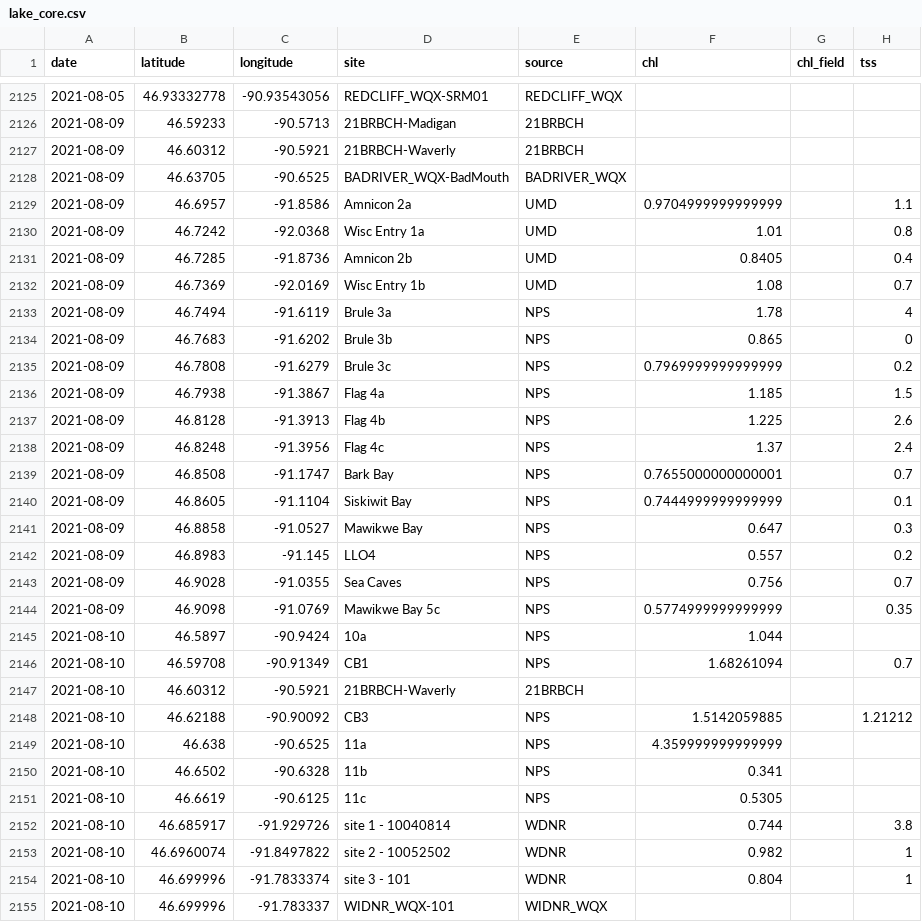
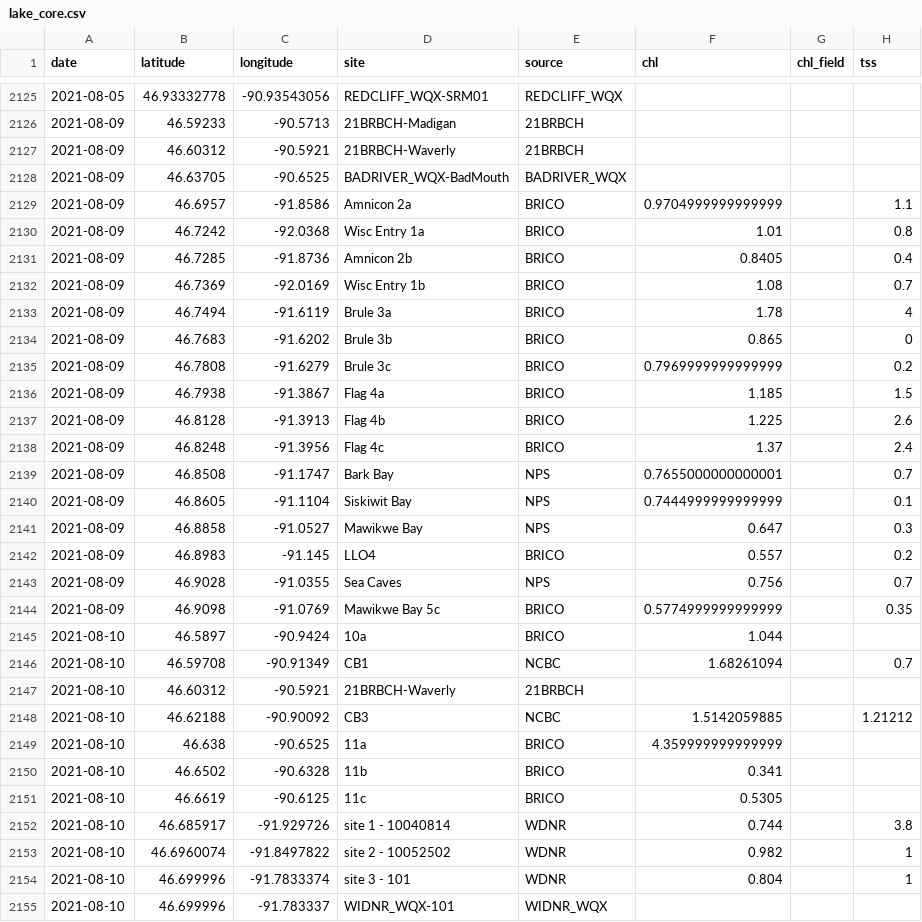
Before and after one commit to Lake-Superior-Reserve/ls_habs_synthesis, a CSV file: out/lake_core.csv, drawn as a sheet; only a part is shown, gaps mark what is left out; the diff covers the shown part only; the diff names each change by its address in the sheet, - before the commit and + after, or states it on an @@ line.

Commit message:
Fixed source attribution for CB sites in UMD data

```diff
--- a/out/lake_core.csv
+++ b/out/lake_core.csv
-E2129:E2132 (source): UMD
+E2129:E2132 (source): BRICO
-E2133:E2138 (source): NPS
+E2133:E2138 (source): BRICO
-E2142 (source): NPS
+E2142 (source): BRICO
-E2144:E2145 (source): NPS
+E2144:E2145 (source): BRICO
-E2146 (source): NPS
+E2146 (source): NCBC
-E2148 (source): NPS
+E2148 (source): NCBC
-E2149:E2151 (source): NPS
+E2149:E2151 (source): BRICO
```
Also changed, not shown: 174 edited cells elsewhere in this file, 3 other files.
